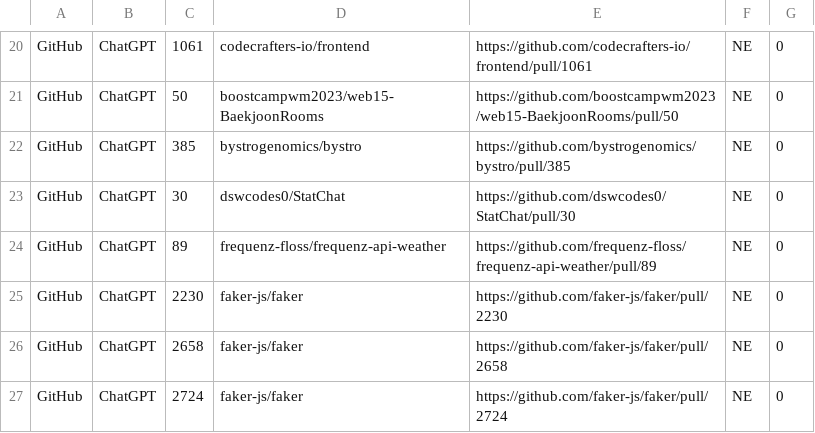
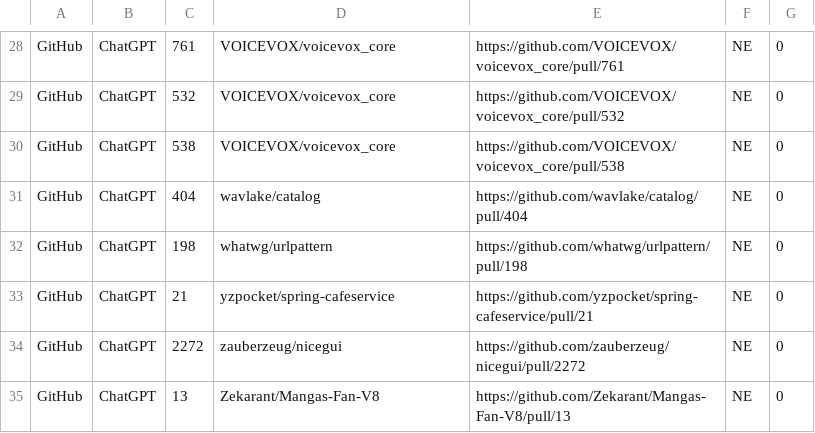
Before and after one commit to AD12334/PatchTrack, a CSV file: output/N1_NE_PATCH.csv, drawn as a sheet; only a part is shown, gaps mark what is left out; addresses are those after the commit; the diff covers the shown part only; the diff names each change by its address in the sheet, - before the commit and + after, or states it on an @@ line.

```diff
--- a/output/N1_NE_PATCH.csv
+++ b/output/N1_NE_PATCH.csv
-C28: 1061
+C28: 761
-D28: codecrafters-io/frontend
+D28: VOICEVOX/voicevox_core
-E28: https://github.com/codecrafters-io/frontend/pull/1061
+E28: https://github.com/VOICEVOX/voicevox_core/pull/761
-C29: 50
+C29: 532
-D29: boostcampwm2023/web15-BaekjoonRooms
+D29: VOICEVOX/voicevox_core
-E29: https://github.com/boostcampwm2023/web15-BaekjoonRooms/pull/50
+E29: https://github.com/VOICEVOX/voicevox_core/pull/532
-C30: 385
+C30: 538
-D30: bystrogenomics/bystro
+D30: VOICEVOX/voicevox_core
-E30: https://github.com/bystrogenomics/bystro/pull/385
+E30: https://github.com/VOICEVOX/voicevox_core/pull/538
-C31: 30
+C31: 404
-D31: dswcodes0/StatChat
+D31: wavlake/catalog
-E31: https://github.com/dswcodes0/StatChat/pull/30
+E31: https://github.com/wavlake/catalog/pull/404
-C32: 89
+C32: 198
-D32: frequenz-floss/frequenz-api-weather
+D32: whatwg/urlpattern
-E32: https://github.com/frequenz-floss/frequenz-api-weather/pull/89
+E32: https://github.com/whatwg/urlpattern/pull/198
-C33: 2230
+C33: 21
-D33: faker-js/faker
+D33: yzpocket/spring-cafeservice
-E33: https://github.com/faker-js/faker/pull/2230
+E33: https://github.com/yzpocket/spring-cafeservice/pull/21
-C34: 2658
+C34: 2272
-D34: faker-js/faker
+D34: zauberzeug/nicegui
-E34: https://github.com/faker-js/faker/pull/2658
+E34: https://github.com/zauberzeug/nicegui/pull/2272
-C35: 2724
+C35: 13
-D35: faker-js/faker
+D35: Zekarant/Mangas-Fan-V8
-E35: https://github.com/faker-js/faker/pull/2724
+E35: https://github.com/Zekarant/Mangas-Fan-V8/pull/13
```
Also changed, not shown: 8 added rows and 54 edited cells elsewhere in this file, output/N1_ALL_PATCH.csv, output/N1_PA_PATCH.csv, 4 other files.
